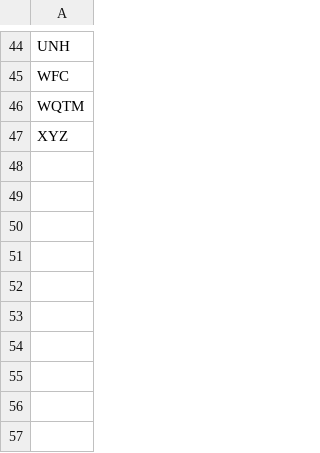
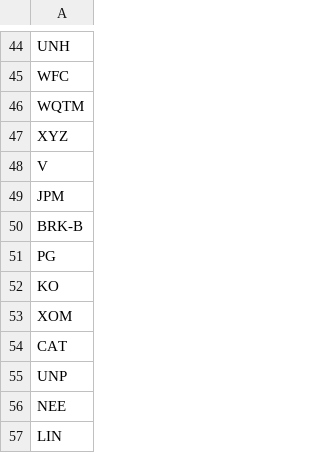
Before and after one commit to arvindgopinath16/AS_StockTechnicalDashboard, a CSV file: Favorites.csv, drawn as a sheet; only a part is shown, gaps mark what is left out; the diff names each change by its address in the sheet, - before the commit and + after, or states it on an @@ line.

```diff
--- a/Favorites.csv
+++ b/Favorites.csv
+row 48: V
+row 49: JPM
+row 50: BRK-B
+row 51: PG
+row 52: KO
+row 53: XOM
+row 54: CAT
+row 55: UNP
+row 56: NEE
+row 57: LIN
```
Also changed, not shown: 1 other file.
